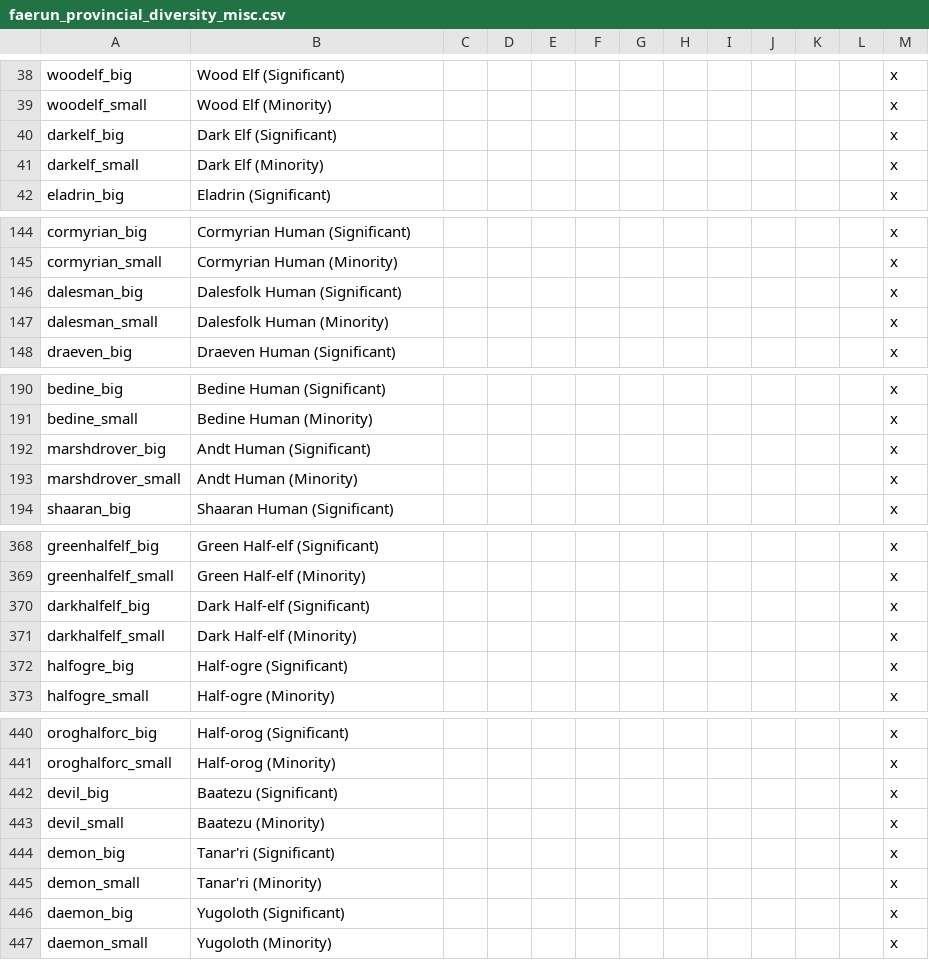
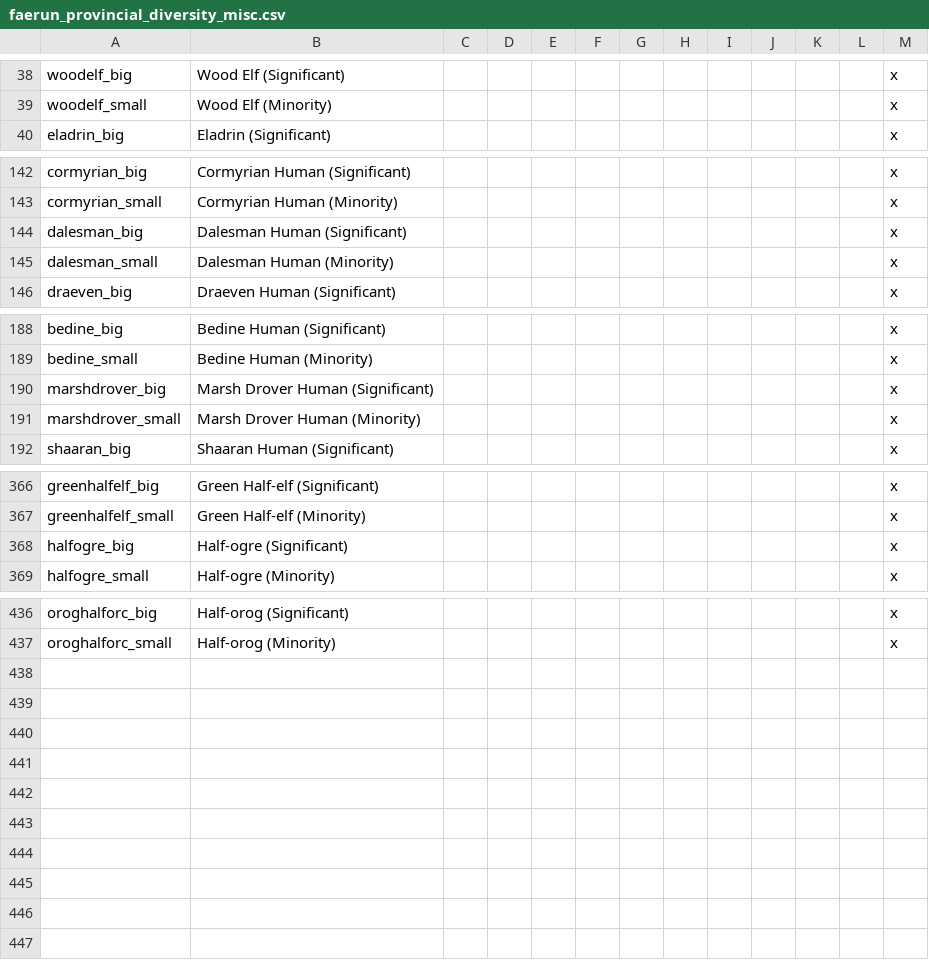
Before and after one commit to ProjectFaerun/Faerun, a CSV file: Faerun/localisation/faerun_provincial_diversity_misc.csv, drawn as a sheet; only a part is shown, gaps mark what is left out; the diff covers the shown part only.

```diff
--- a/Faerun/localisation/faerun_provincial_diversity_misc.csv
+++ b/Faerun/localisation/faerun_provincial_diversity_misc.csv
@@ -39,4 +39,2 @@ woodelf_big;Wood Elf (Significant);;;;;;;;;;;x
 woodelf_small;Wood Elf (Minority);;;;;;;;;;;x
-darkelf_big;Dark Elf (Significant);;;;;;;;;;;x
-darkelf_small;Dark Elf (Minority);;;;;;;;;;;x
 eladrin_big;Eladrin (Significant);;;;;;;;;;;x
@@ -145,4 +143,4 @@ cormyrian_big;Cormyrian Human (Significant);;;;;;;;;;;x
 cormyrian_small;Cormyrian Human (Minority);;;;;;;;;;;x
-dalesman_big;Dalesfolk Human (Significant);;;;;;;;;;;x
-dalesman_small;Dalesfolk Human (Minority);;;;;;;;;;;x
+dalesman_big;Dalesman Human (Significant);;;;;;;;;;;x
+dalesman_small;Dalesman Human (Minority);;;;;;;;;;;x
 draeven_big;Draeven Human (Significant);;;;;;;;;;;x
@@ -191,4 +189,4 @@ bedine_big;Bedine Human (Significant);;;;;;;;;;;x
 bedine_small;Bedine Human (Minority);;;;;;;;;;;x
-marshdrover_big;Andt Human (Significant);;;;;;;;;;;x
-marshdrover_small;Andt Human (Minority);;;;;;;;;;;x
+marshdrover_big;Marsh Drover Human (Significant);;;;;;;;;;;x
+marshdrover_small;Marsh Drover Human (Minority);;;;;;;;;;;x
 shaaran_big;Shaaran Human (Significant);;;;;;;;;;;x
@@ -369,4 +367,2 @@ greenhalfelf_big;Green Half-elf (Significant);;;;;;;;;;;x
 greenhalfelf_small;Green Half-elf (Minority);;;;;;;;;;;x
-darkhalfelf_big;Dark Half-elf (Significant);;;;;;;;;;;x
-darkhalfelf_small;Dark Half-elf (Minority);;;;;;;;;;;x
 halfogre_big;Half-ogre (Significant);;;;;;;;;;;x
@@ -441,7 +437 @@ oroghalforc_big;Half-orog (Significant);;;;;;;;;;;x
 oroghalforc_small;Half-orog (Minority);;;;;;;;;;;x
-devil_big;Baatezu (Significant);;;;;;;;;;;x
-devil_small;Baatezu (Minority);;;;;;;;;;;x
-demon_big;Tanar'ri (Significant);;;;;;;;;;;x
-demon_small;Tanar'ri (Minority);;;;;;;;;;;x
-daemon_big;Yugoloth (Significant);;;;;;;;;;;x
-daemon_small;Yugoloth (Minority);;;;;;;;;;;x
```
Also changed, not shown: 6 edited cells elsewhere in this file, Faerun/localisation/faerun_provincial_diversity_half_races.csv, Faerun/localisation/faerun_provincial_diversity_immigration.csv, 12 other files.
